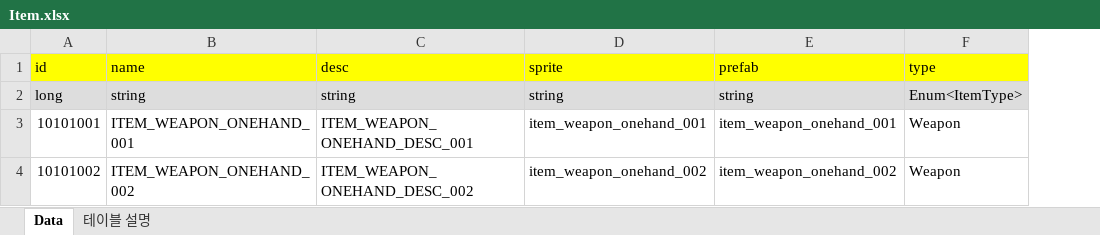
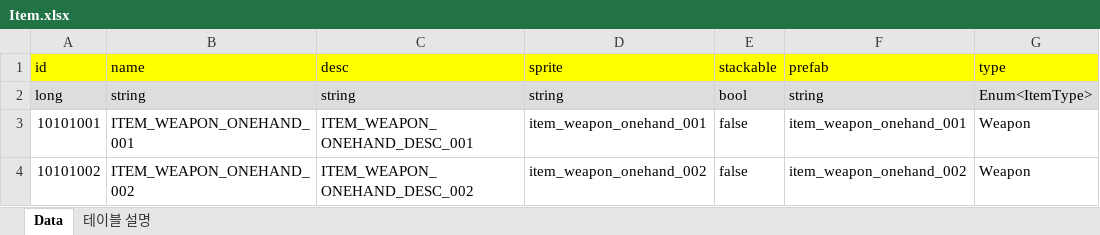
Before and after one commit to GunnHB/ProjectA, an Excel workbook: Assets/Tables/Excel/Item.xlsx, sheet Data, drawn as a sheet; values as stored, in another font and other column widths than the file's, no borders; the diff names each change by its address in the sheet, - before the commit and + after, or states it on an @@ line.

```diff
--- a/Assets/Tables/Excel/Item.xlsx (sheet Data)
+++ b/Assets/Tables/Excel/Item.xlsx (sheet Data)
+column E (stackable), rows 2-4: bool | false | false
```
Also changed, not shown: 12 other files.
